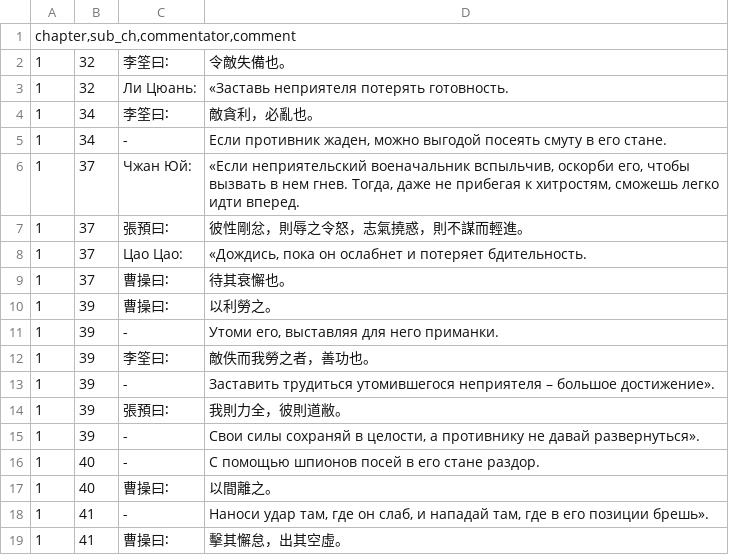
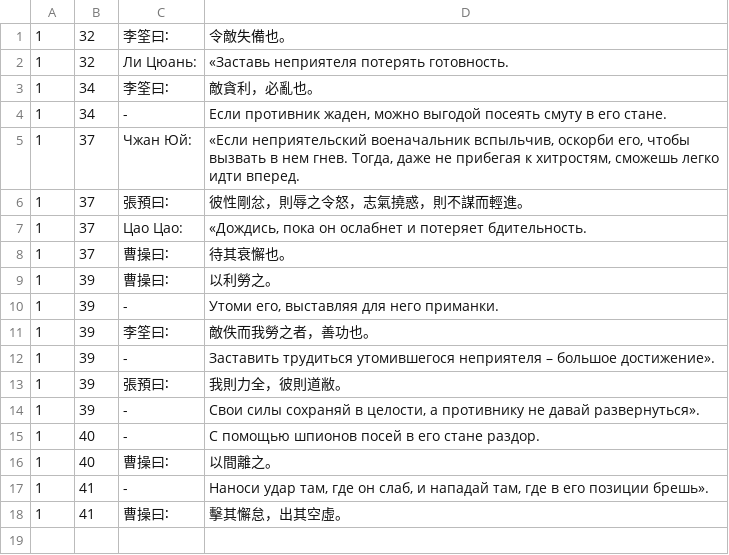
Before and after one commit to Alenush/Suntzu_Art-of-War, a CSV file: mywork/kusok.csv, drawn as a sheet; the diff names each change by its address in the sheet, - before the commit and + after, or states it on an @@ line.

Commit message:
Made everything for chapters! it is ok!

```diff
--- a/mywork/kusok.csv
+++ b/mywork/kusok.csv
-row 1: chapter,sub_ch,commentator,comment
```
Also changed, not shown: 5 other files.
